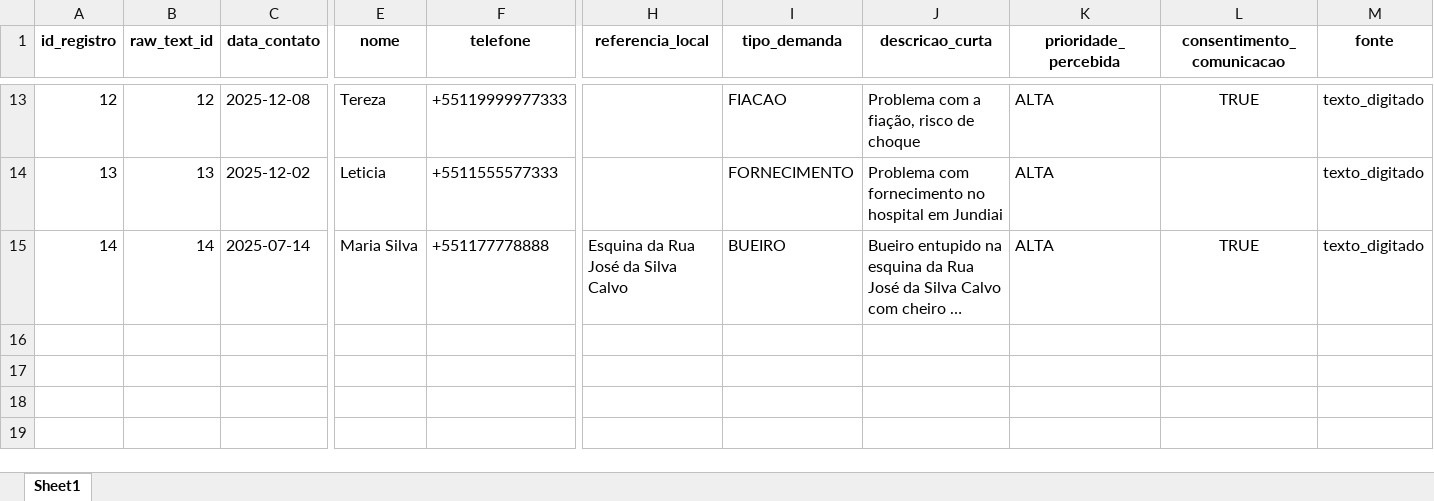
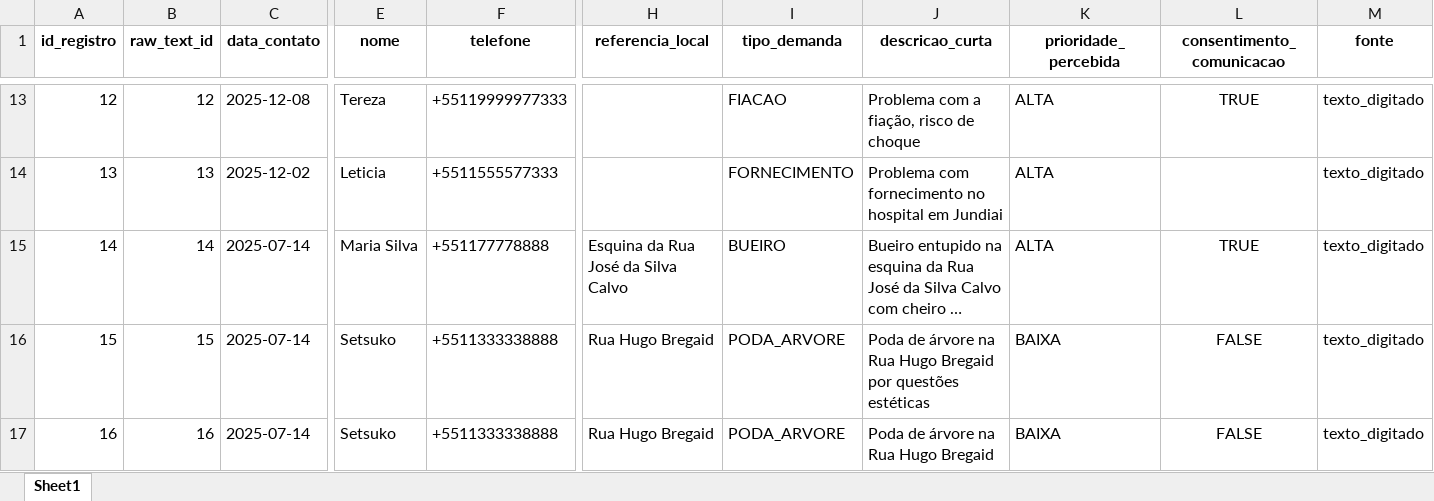
Before and after one commit to minatogawa/agenticLead, an Excel workbook: agenticlead_dados.xlsx, sheet Sheet1, drawn as a sheet; only a part is shown, gaps mark what is left out; long unchanged cells end in …; values as stored, in another font and other column widths than the file's, no borders; rows hold the shown columns only; the diff names each change by its address in the sheet, - before the commit and + after, or states it on an @@ line.

```diff
--- a/agenticlead_dados.xlsx (sheet Sheet1)
+++ b/agenticlead_dados.xlsx (sheet Sheet1)
+row 16: 15 | 15 | 2025-07-14 | Setsuko | +5511333338888 | Rua Hugo Bregaid | PODA_ARVORE | Poda de árvore na Rua Hugo Bregaid por questões estéticas | BAIXA | FALSE | texto_digitado
+row 17: 16 | 16 | 2025-07-14 | Setsuko | +5511333338888 | Rua Hugo Bregaid | PODA_ARVORE | Poda de árvore na Rua Hugo Bregaid | BAIXA | FALSE | texto_digitado
```
Also changed, not shown: 4 other files.
